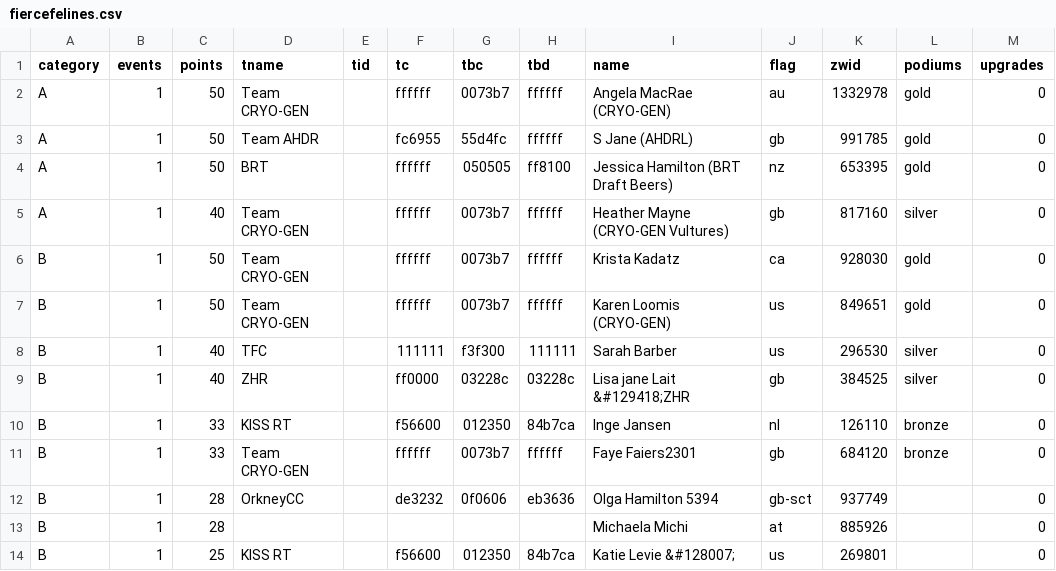
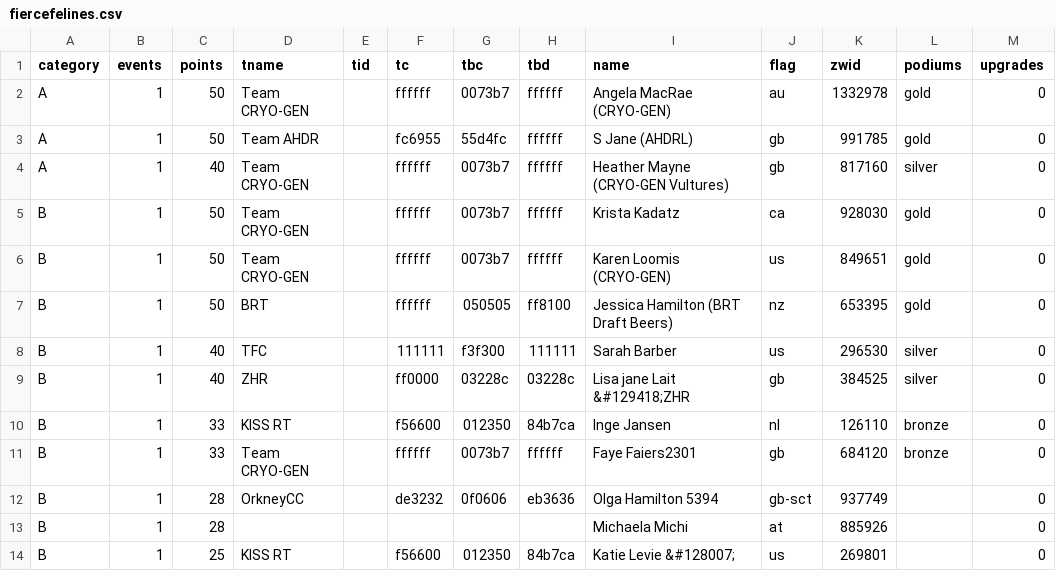
Before and after one commit to jessicah/boltrace.team, a CSV file: _data/fierce_felines/2019/series_1/fiercefelines.csv, drawn as a sheet; only a part is shown; removed rows and columns are numbered as before the commit, all else as after; the diff names each change by its address in the sheet, - before the commit and + after, or states it on an @@ line.

Commit message:
Update league tables

```diff
--- a/_data/fierce_felines/2019/series_1/fiercefelines.csv
+++ b/_data/fierce_felines/2019/series_1/fiercefelines.csv
-row 4: A | 1 | 50 | BRT |  | ffffff | 050505 | ff8100 | Jessica Hamilton (BRT Draft Beers) | nz | 653395 | gold | 0
+row 7: B | 1 | 50 | BRT |  | ffffff | 050505 | ff8100 | Jessica Hamilton (BRT Draft Beers) | nz | 653395 | gold | 0
```
Also changed, not shown: _data/fierce_felines/2019/series_1/fiercefelinesteam.csv.
